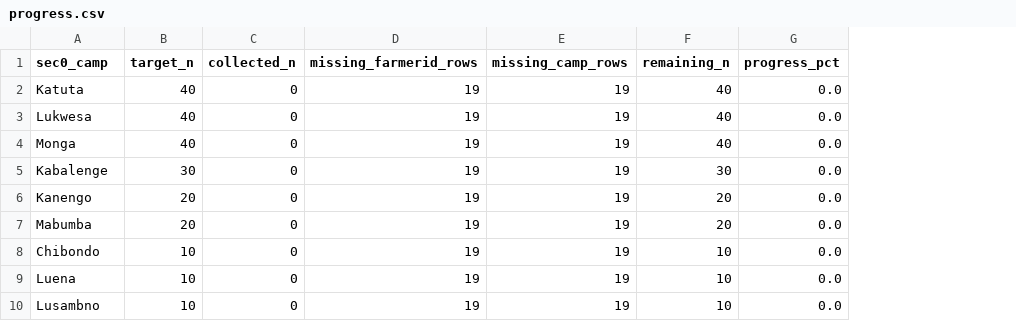
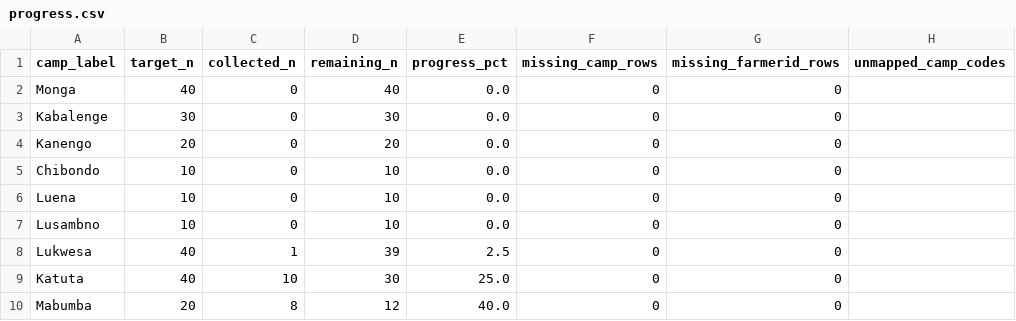
Before and after one commit to Ryota-uni/kobo_update, a CSV file: docs/progress.csv, drawn as a sheet; removed rows and columns are numbered as before the commit, all else as after; the diff names each change by its address in the sheet, - before the commit and + after, or states it on an @@ line.

```diff
--- a/docs/progress.csv
+++ b/docs/progress.csv
-column D (missing_farmerid_rows), rows 4-6: all 19; rows 8-10: all 19
-column E (missing_camp_rows), rows 4-6: all 19; rows 8-10: all 19
+column F (missing_camp_rows), rows 2-7: all 0
+column G (missing_farmerid_rows), rows 2-7: all 0
+column H (unmapped_camp_codes), empty
-A1: sec0_camp
+A1: camp_label
-row 2: Katuta | 40 | 0 | 19 | 19 | 40 | 0.0
-row 3: Lukwesa | 40 | 0 | 19 | 19 | 40 | 0.0
-row 7: Mabumba | 20 | 0 | 19 | 19 | 20 | 0.0
+row 8: Lukwesa | 40 | 1 | 39 | 2.5 | 0 | 0
+row 9: Katuta | 40 | 10 | 30 | 25.0 | 0 | 0
+row 10: Mabumba | 20 | 8 | 12 | 40.0 | 0 | 0
```
Also changed, not shown: 4 other files.
